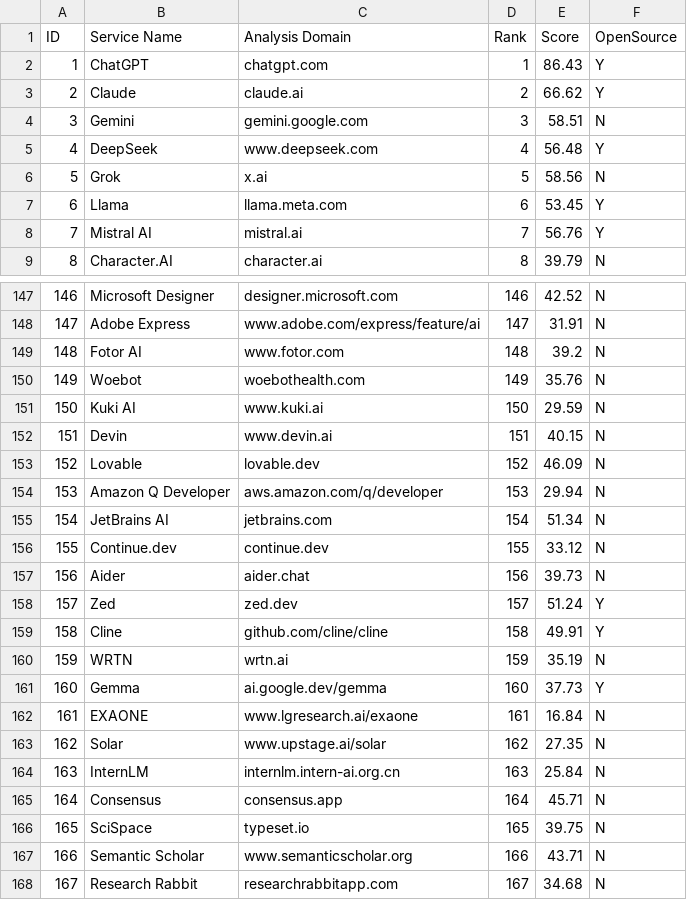
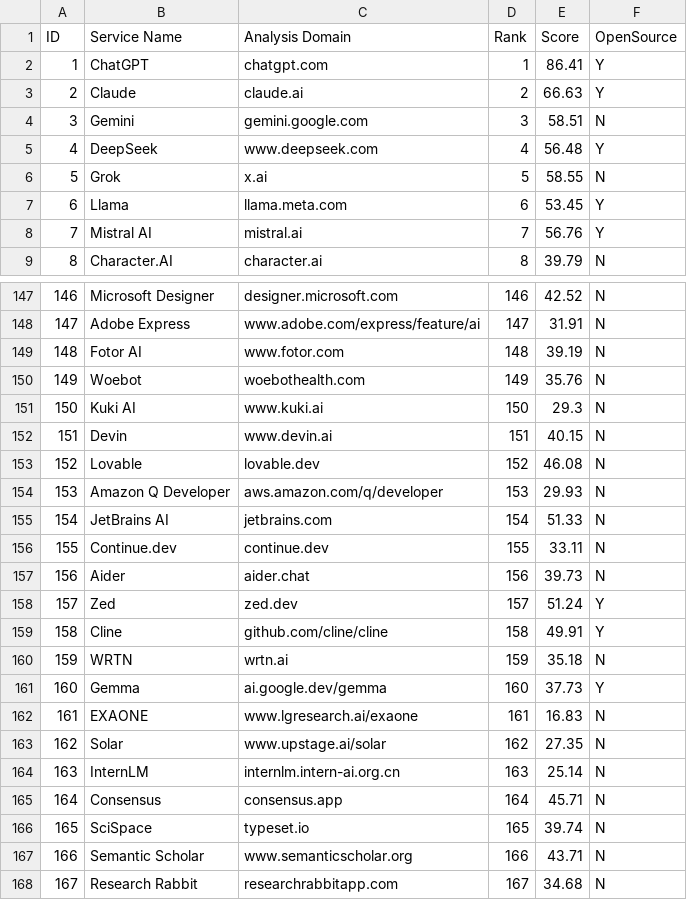
Before and after one commit to feelri777-ops/airank0307, a CSV file: data/airank2602.csv, drawn as a sheet; only a part is shown, gaps mark what is left out; the diff covers the shown part only.

```diff
--- a/data/airank2602.csv
+++ b/data/airank2602.csv
@@ -1,7 +1,7 @@
 ID	Service Name	Analysis Domain	Rank	Score	OpenSource
-1	ChatGPT	chatgpt.com	1	86.43	Y
-2	Claude	claude.ai	2	66.62	Y
+1	ChatGPT	chatgpt.com	1	86.41	Y
+2	Claude	claude.ai	2	66.63	Y
 3	Gemini	gemini.google.com	3	58.51	N
 4	DeepSeek	www.deepseek.com	4	56.48	Y
-5	Grok	x.ai	5	58.56	N
+5	Grok	x.ai	5	58.55	N
 6	Llama	llama.meta.com	6	53.45	Y
@@ -148,10 +148,10 @@ ID	Service Name	Analysis Domain	Rank	Score	OpenSource
 147	Adobe Express	www.adobe.com/express/feature/ai	147	31.91	N
-148	Fotor AI	www.fotor.com	148	39.2	N
+148	Fotor AI	www.fotor.com	148	39.19	N
 149	Woebot	woebothealth.com	149	35.76	N
-150	Kuki AI	www.kuki.ai	150	29.59	N
+150	Kuki AI	www.kuki.ai	150	29.3	N
 151	Devin	www.devin.ai	151	40.15	N
-152	Lovable	lovable.dev	152	46.09	N
-153	Amazon Q Developer	aws.amazon.com/q/developer	153	29.94	N
-154	JetBrains AI	jetbrains.com	154	51.34	N
-155	Continue.dev	continue.dev	155	33.12	N
+152	Lovable	lovable.dev	152	46.08	N
+153	Amazon Q Developer	aws.amazon.com/q/developer	153	29.93	N
+154	JetBrains AI	jetbrains.com	154	51.33	N
+155	Continue.dev	continue.dev	155	33.11	N
 156	Aider	aider.chat	156	39.73	N
@@ -159,9 +159,9 @@ ID	Service Name	Analysis Domain	Rank	Score	OpenSource
 158	Cline	github.com/cline/cline	158	49.91	Y
-159	WRTN	wrtn.ai	159	35.19	N
+159	WRTN	wrtn.ai	159	35.18	N
 160	Gemma	ai.google.dev/gemma	160	37.73	Y
-161	EXAONE	www.lgresearch.ai/exaone	161	16.84	N
+161	EXAONE	www.lgresearch.ai/exaone	161	16.83	N
 162	Solar	www.upstage.ai/solar	162	27.35	N
-163	InternLM	internlm.intern-ai.org.cn	163	25.84	N
+163	InternLM	internlm.intern-ai.org.cn	163	25.14	N
 164	Consensus	consensus.app	164	45.71	N
-165	SciSpace	typeset.io	165	39.75	N
+165	SciSpace	typeset.io	165	39.74	N
 166	Semantic Scholar	www.semanticscholar.org	166	43.71	N
```
Also changed, not shown: 44 edited cells elsewhere in this file, ai_rank_full_report.csv, 3 other files.
